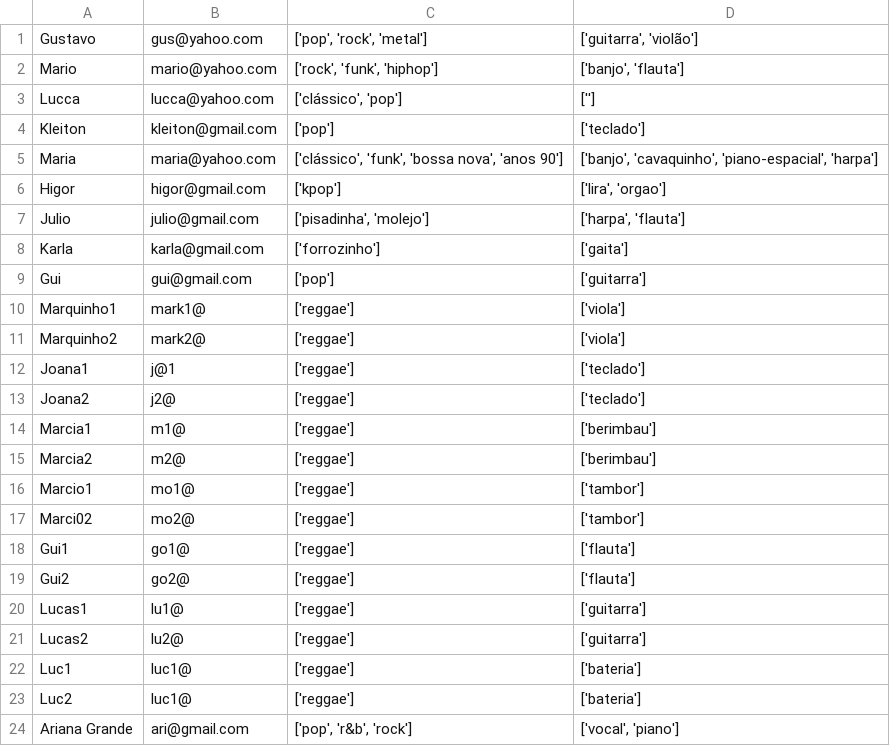
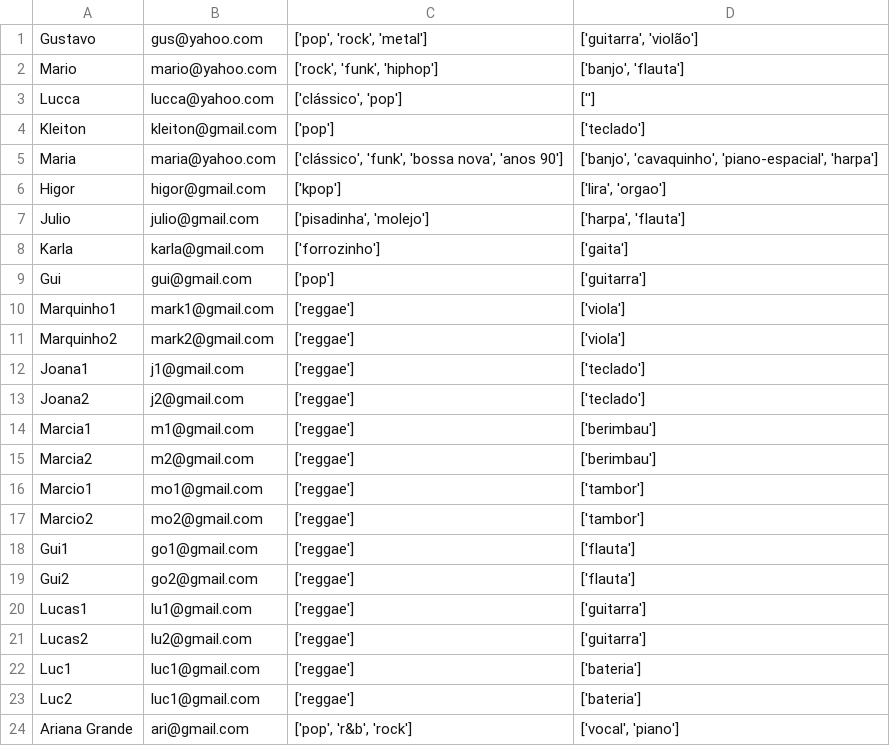
Before and after one commit to gperbone/topcoders-band-combination, a CSV file: dados.csv, drawn as a sheet.

```diff
--- a/dados.csv
+++ b/dados.csv
@@ -9,16 +9,16 @@ Karla,karla@gmail.com,['forrozinho'],['gaita']
 Gui,gui@gmail.com,['pop'],['guitarra']
-Marquinho1,mark1@,['reggae'],['viola']
-Marquinho2,mark2@,['reggae'],['viola']
-Joana1,j@1,['reggae'],['teclado']
-Joana2,j2@,['reggae'],['teclado']
-Marcia1,m1@,['reggae'],['berimbau']
-Marcia2,m2@,['reggae'],['berimbau']
-Marcio1,mo1@,['reggae'],['tambor']
-Marci02,mo2@,['reggae'],['tambor']
-Gui1,go1@,['reggae'],['flauta']
-Gui2,go2@,['reggae'],['flauta']
-Lucas1,lu1@,['reggae'],['guitarra']
-Lucas2,lu2@,['reggae'],['guitarra']
-Luc1,luc1@,['reggae'],['bateria']
-Luc2,luc1@,['reggae'],['bateria']
+Marquinho1,mark1@gmail.com,['reggae'],['viola']
+Marquinho2,mark2@gmail.com,['reggae'],['viola']
+Joana1,j1@gmail.com,['reggae'],['teclado']
+Joana2,j2@gmail.com,['reggae'],['teclado']
+Marcia1,m1@gmail.com,['reggae'],['berimbau']
+Marcia2,m2@gmail.com,['reggae'],['berimbau']
+Marcio1,mo1@gmail.com,['reggae'],['tambor']
+Marcio2,mo2@gmail.com,['reggae'],['tambor']
+Gui1,go1@gmail.com,['reggae'],['flauta']
+Gui2,go2@gmail.com,['reggae'],['flauta']
+Lucas1,lu1@gmail.com,['reggae'],['guitarra']
+Lucas2,lu2@gmail.com,['reggae'],['guitarra']
+Luc1,luc1@gmail.com,['reggae'],['bateria']
+Luc2,luc1@gmail.com,['reggae'],['bateria']
 Ariana Grande,ari@gmail.com,"['pop', 'r&b', 'rock']","['vocal', 'piano']"
```
Also changed, not shown: 2 other files.
